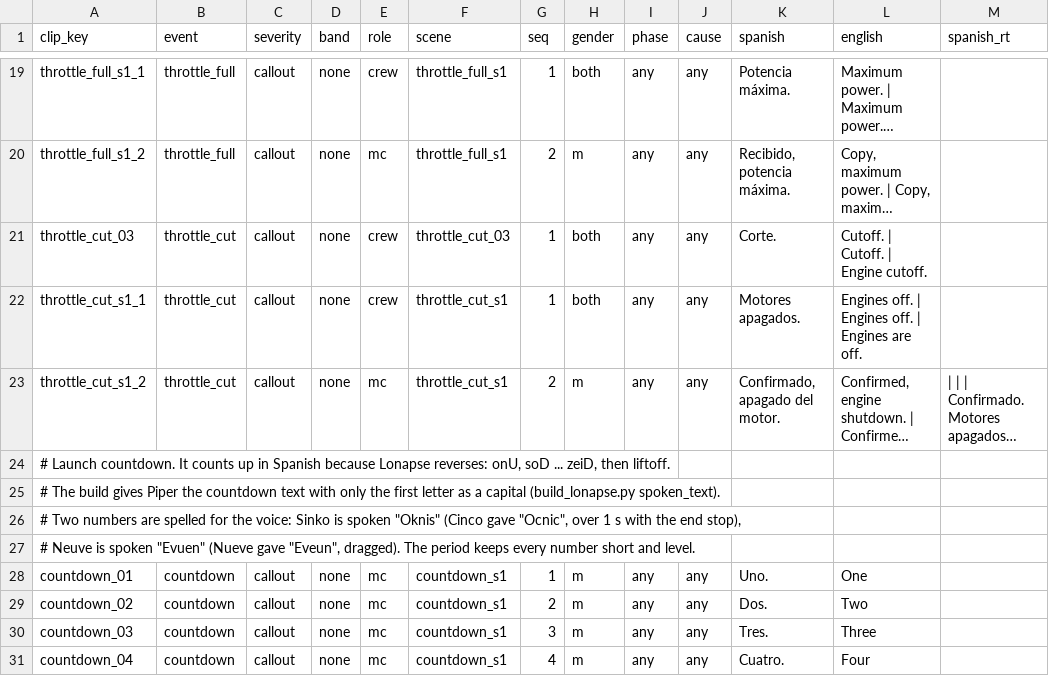
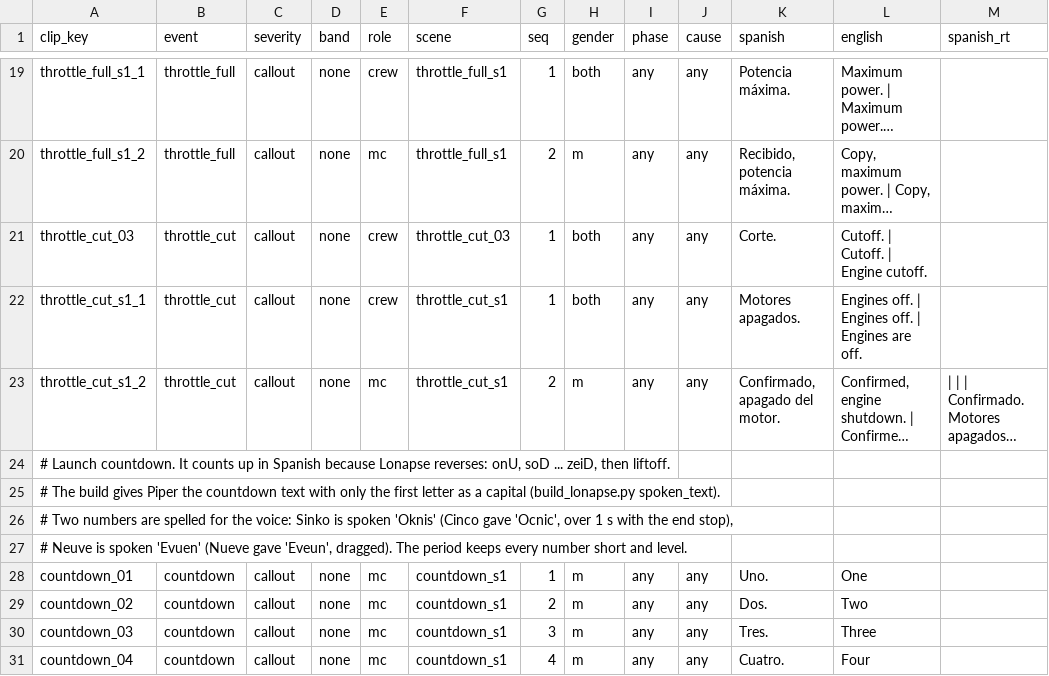
Before and after one commit to D3rpyy/KSP-Lonapse, a TSV file: audio/lonapse/phrases/launch.tsv, drawn as a sheet; only a part is shown, gaps mark what is left out; long unchanged cells end in …; the diff names each change by its address in the sheet, - before the commit and + after, or states it on an @@ line.

```diff
--- a/audio/lonapse/phrases/launch.tsv
+++ b/audio/lonapse/phrases/launch.tsv
-A26 (clip_key): …is spoken "Oknis" (Cinco gave "Ocnic", over 1…
+A26 (clip_key): …is spoken 'Oknis' (Cinco gave 'Ocnic', over 1…
-A27 (clip_key): …is spoken "Evuen" (Nueve gave "Eveun", dragged). The…
+A27 (clip_key): …is spoken 'Evuen' (Nueve gave 'Eveun', dragged). The…
```
Also changed, not shown: GameData/Lonapse/Phrases/Runtime/reports.tsv, audio/lonapse/bodies.tsv, 2 other files.
